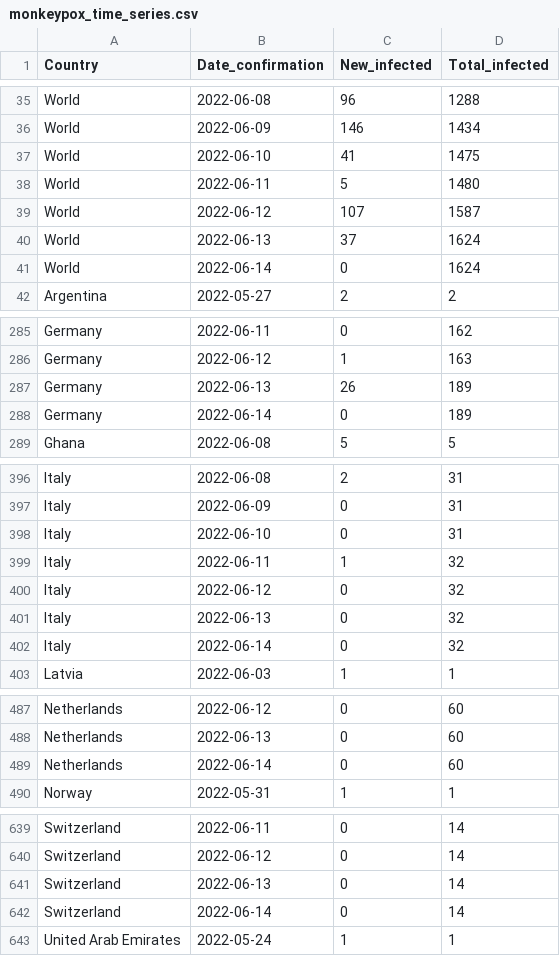
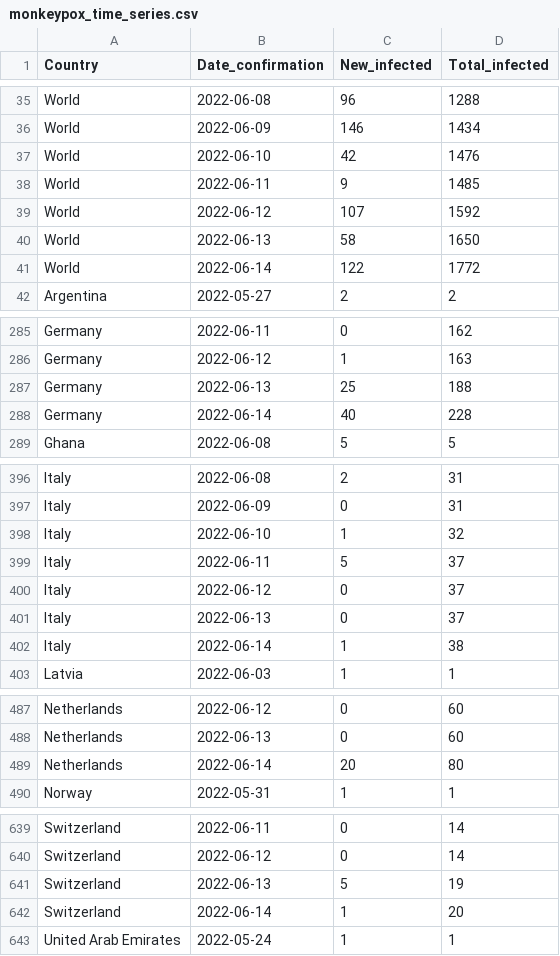
Before and after one commit to ZakariaBouguira/MonkeyPox, a CSV file: monkeypox_time_series.csv, drawn as a sheet; only a part is shown, gaps mark what is left out; the diff covers the shown part only.

```diff
--- a/monkeypox_time_series.csv
+++ b/monkeypox_time_series.csv
@@ -36,7 +36,7 @@ World,2022-06-08,96,1288
 World,2022-06-09,146,1434
-World,2022-06-10,41,1475
-World,2022-06-11,5,1480
-World,2022-06-12,107,1587
-World,2022-06-13,37,1624
-World,2022-06-14,0,1624
+World,2022-06-10,42,1476
+World,2022-06-11,9,1485
+World,2022-06-12,107,1592
+World,2022-06-13,58,1650
+World,2022-06-14,122,1772
 Argentina,2022-05-27,2,2
@@ -286,4 +286,4 @@ Germany,2022-06-11,0,162
 Germany,2022-06-12,1,163
-Germany,2022-06-13,26,189
-Germany,2022-06-14,0,189
+Germany,2022-06-13,25,188
+Germany,2022-06-14,40,228
 Ghana,2022-06-08,5,5
@@ -397,7 +397,7 @@ Italy,2022-06-08,2,31
 Italy,2022-06-09,0,31
-Italy,2022-06-10,0,31
-Italy,2022-06-11,1,32
-Italy,2022-06-12,0,32
-Italy,2022-06-13,0,32
-Italy,2022-06-14,0,32
+Italy,2022-06-10,1,32
+Italy,2022-06-11,5,37
+Italy,2022-06-12,0,37
+Italy,2022-06-13,0,37
+Italy,2022-06-14,1,38
 Latvia,2022-06-03,1,1
@@ -488,3 +488,3 @@ Netherlands,2022-06-12,0,60
 Netherlands,2022-06-13,0,60
-Netherlands,2022-06-14,0,60
+Netherlands,2022-06-14,20,80
 Norway,2022-05-31,1,1
@@ -640,4 +640,4 @@ Switzerland,2022-06-11,0,14
 Switzerland,2022-06-12,0,14
-Switzerland,2022-06-13,0,14
-Switzerland,2022-06-14,0,14
+Switzerland,2022-06-13,5,19
+Switzerland,2022-06-14,1,20
 United Arab Emirates,2022-05-24,1,1
```
Also changed, not shown: 10 edited cells elsewhere in this file, data/by_country/monkeypox_time_series_Germany.csv, data/by_country/monkeypox_time_series_Netherlands.csv, 24 other files.
